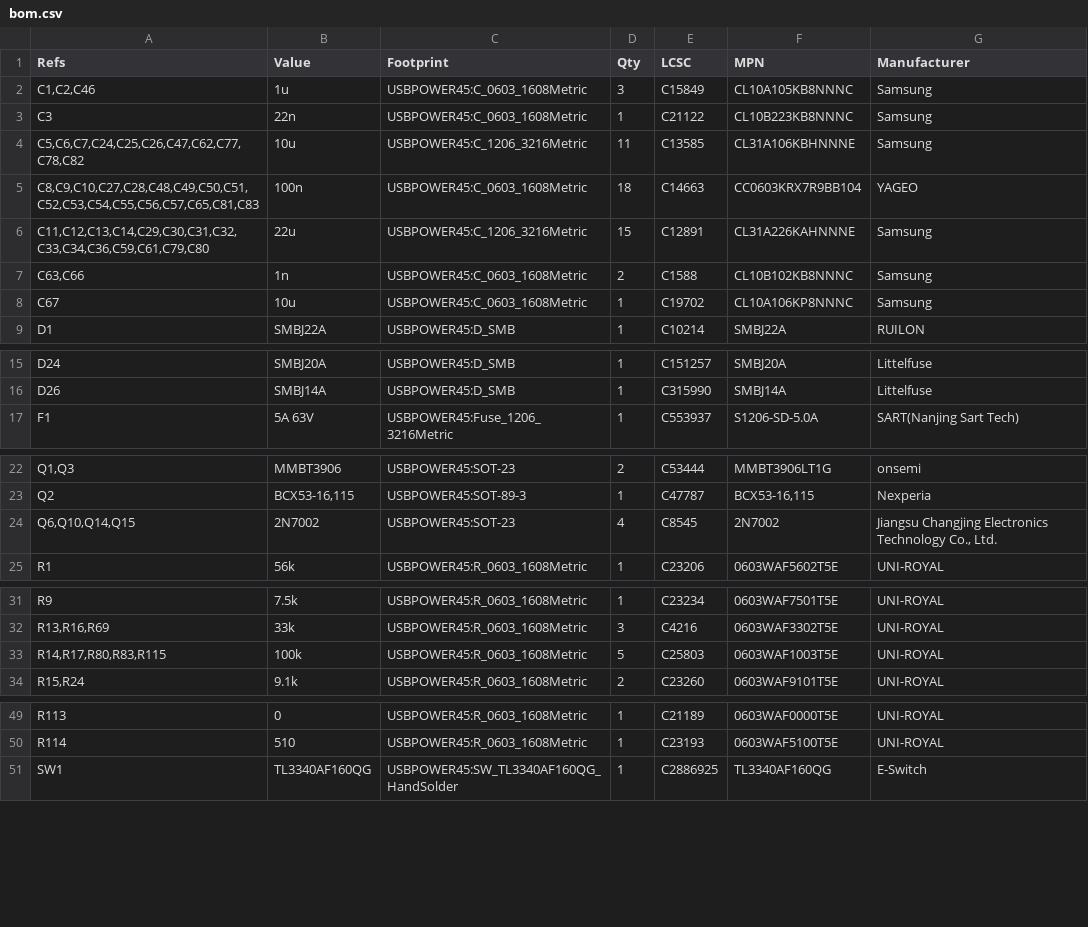
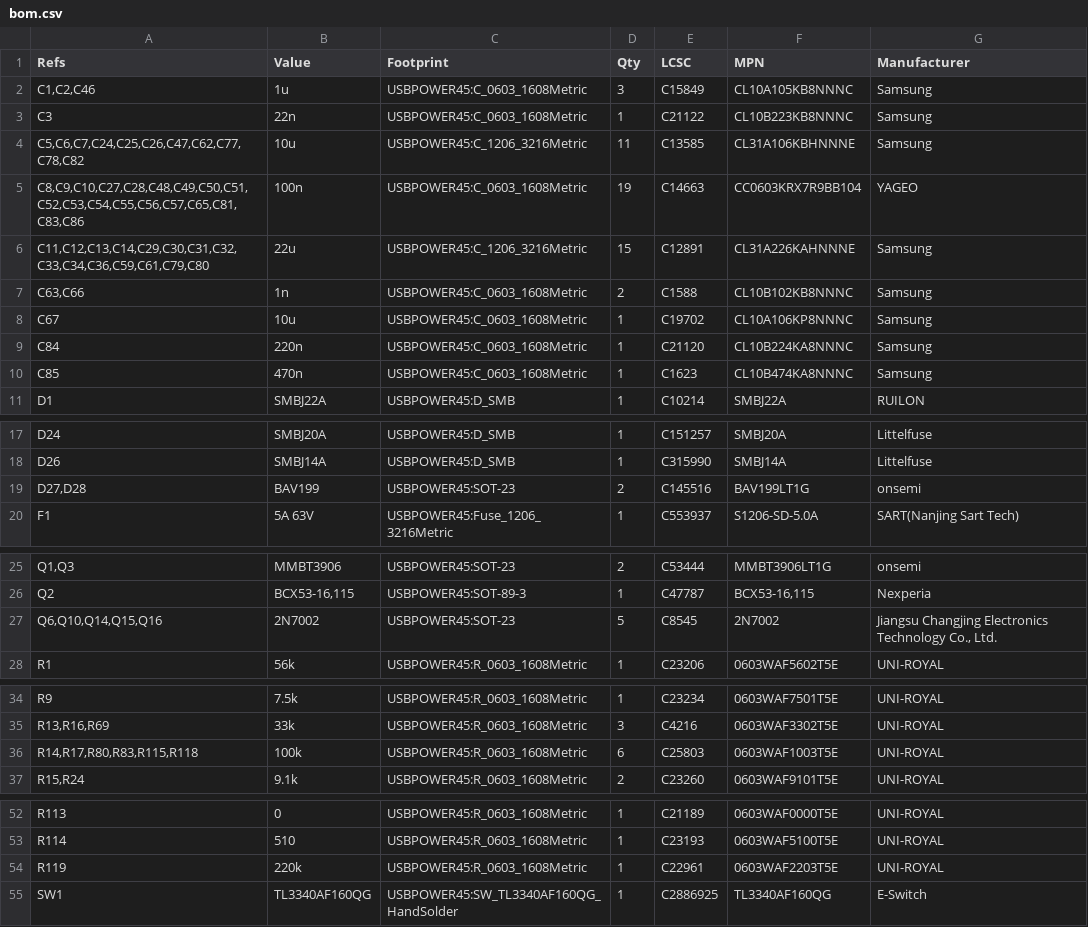
Before and after one commit to bread-modular/big-modular, a CSV file: modules/usb-power-45w/docs/s8-single/bom.csv, drawn as a sheet; only a part is shown, gaps mark what is left out; the diff covers the shown part only.

```diff
--- a/modules/usb-power-45w/docs/s8-single/bom.csv
+++ b/modules/usb-power-45w/docs/s8-single/bom.csv
@@ -4,3 +4,3 @@
 "C5,C6,C7,C24,C25,C26,C47,C62,C77,C78,C82","10u","USBPOWER45:C_1206_3216Metric","11","C13585","CL31A106KBHNNNE","Samsung"
-"C8,C9,C10,C27,C28,C48,C49,C50,C51,C52,C53,C54,C55,C56,C57,C65,C81,C83","100n","USBPOWER45:C_0603_1608Metric","18","C14663","CC0603KRX7R9BB104","YAGEO"
+"C8,C9,C10,C27,C28,C48,C49,C50,C51,C52,C53,C54,C55,C56,C57,C65,C81,C83,C86","100n","USBPOWER45:C_0603_1608Metric","19","C14663","CC0603KRX7R9BB104","YAGEO"
 "C11,C12,C13,C14,C29,C30,C31,C32,C33,C34,C36,C59,C61,C79,C80","22u","USBPOWER45:C_1206_3216Metric","15","C12891","CL31A226KAHNNNE","Samsung"
@@ -8,2 +8,4 @@
 "C67","10u","USBPOWER45:C_0603_1608Metric","1","C19702","CL10A106KP8NNNC","Samsung"
+"C84","220n","USBPOWER45:C_0603_1608Metric","1","C21120","CL10B224KA8NNNC","Samsung"
+"C85","470n","USBPOWER45:C_0603_1608Metric","1","C1623","CL10B474KA8NNNC","Samsung"
 "D1","SMBJ22A","USBPOWER45:D_SMB","1","C10214","SMBJ22A","RUILON"
@@ -16,2 +18,3 @@
 "D26","SMBJ14A","USBPOWER45:D_SMB","1","C315990","SMBJ14A","Littelfuse"
+"D27,D28","BAV199","USBPOWER45:SOT-23","2","C145516","BAV199LT1G","onsemi"
 "F1","5A 63V","USBPOWER45:Fuse_1206_3216Metric","1","C553937","S1206-SD-5.0A","SART(Nanjing Sart Tech)"
@@ -23,3 +26,3 @@
 "Q2","BCX53-16,115","USBPOWER45:SOT-89-3","1","C47787","BCX53-16,115","Nexperia"
-"Q6,Q10,Q14,Q15","2N7002","USBPOWER45:SOT-23","4","C8545","2N7002","Jiangsu Changjing Electronics Technology Co., Ltd."
+"Q6,Q10,Q14,Q15,Q16","2N7002","USBPOWER45:SOT-23","5","C8545","2N7002","Jiangsu Changjing Electronics Technology Co., Ltd."
 "R1","56k","USBPOWER45:R_0603_1608Metric","1","C23206","0603WAF5602T5E","UNI-ROYAL"
@@ -32,3 +35,3 @@
 "R13,R16,R69","33k","USBPOWER45:R_0603_1608Metric","3","C4216","0603WAF3302T5E","UNI-ROYAL"
-"R14,R17,R80,R83,R115","100k","USBPOWER45:R_0603_1608Metric","5","C25803","0603WAF1003T5E","UNI-ROYAL"
+"R14,R17,R80,R83,R115,R118","100k","USBPOWER45:R_0603_1608Metric","6","C25803","0603WAF1003T5E","UNI-ROYAL"
 "R15,R24","9.1k","USBPOWER45:R_0603_1608Metric","2","C23260","0603WAF9101T5E","UNI-ROYAL"
@@ -50,2 +53,3 @@
 "R114","510","USBPOWER45:R_0603_1608Metric","1","C23193","0603WAF5100T5E","UNI-ROYAL"
+"R119","220k","USBPOWER45:R_0603_1608Metric","1","C22961","0603WAF2203T5E","UNI-ROYAL"
 "SW1","TL3340AF160QG","USBPOWER45:SW_TL3340AF160QG_HandSolder","1","C2886925","TL3340AF160QG","E-Switch"
```
Also changed, not shown: 2 edited cells elsewhere in this file, 45 other files.
